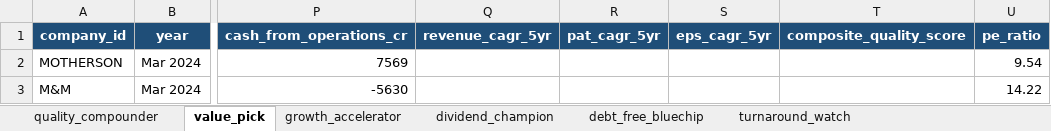
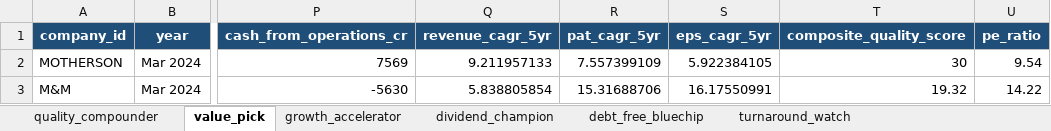
Before and after one commit to Vali662/nifty100_data_foundation, an Excel workbook: output/screener_output.xlsx, sheet value_pick, drawn as a sheet; only a part is shown, gaps mark what is left out; values as stored, in another font and other column widths than the file's, no borders; the diff names each change by its address in the sheet, - before the commit and + after, or states it on an @@ line.

```diff
--- a/output/screener_output.xlsx (sheet value_pick)
+++ b/output/screener_output.xlsx (sheet value_pick)
-Q2 (revenue_cagr_5yr): (empty)
+Q2 (revenue_cagr_5yr): 9.211957133
-R2 (pat_cagr_5yr): (empty)
+R2 (pat_cagr_5yr): 7.557399109
-S2 (eps_cagr_5yr): (empty)
+S2 (eps_cagr_5yr): 5.922384105
-T2 (composite_quality_score): (empty)
+T2 (composite_quality_score): 30
-Q3 (revenue_cagr_5yr): (empty)
+Q3 (revenue_cagr_5yr): 5.838805854
-R3 (pat_cagr_5yr): (empty)
+R3 (pat_cagr_5yr): 15.31688706
-S3 (eps_cagr_5yr): (empty)
+S3 (eps_cagr_5yr): 16.17550991
-T3 (composite_quality_score): (empty)
+T3 (composite_quality_score): 19.32
```
Also changed, not shown: sheet dividend_champion, sheet turnaround_watch, sheet quality_compounder, sheet growth_accelerator, sheet debt_free_bluechip, 7 other files.
